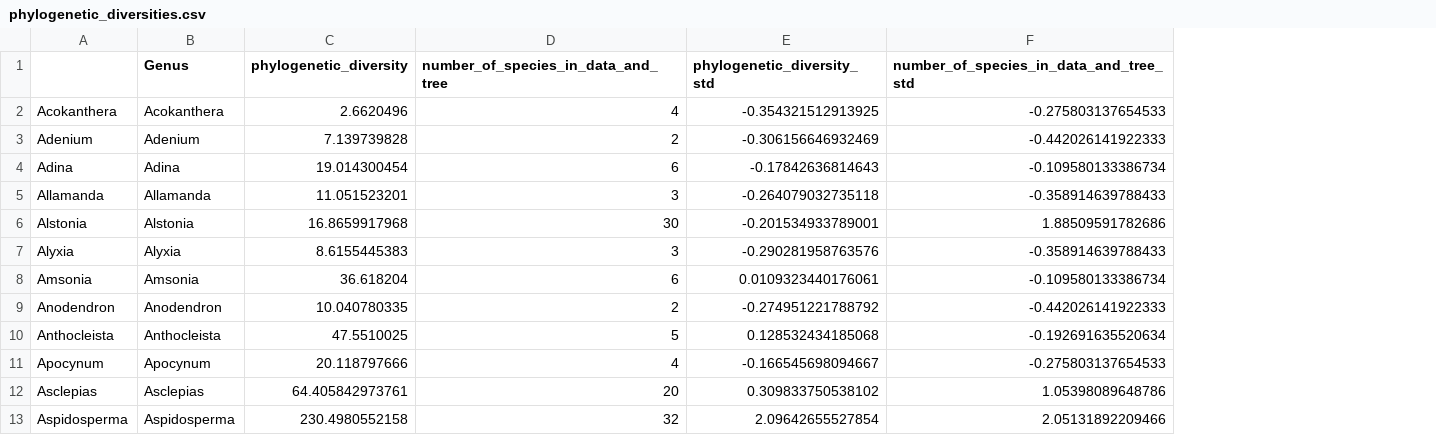
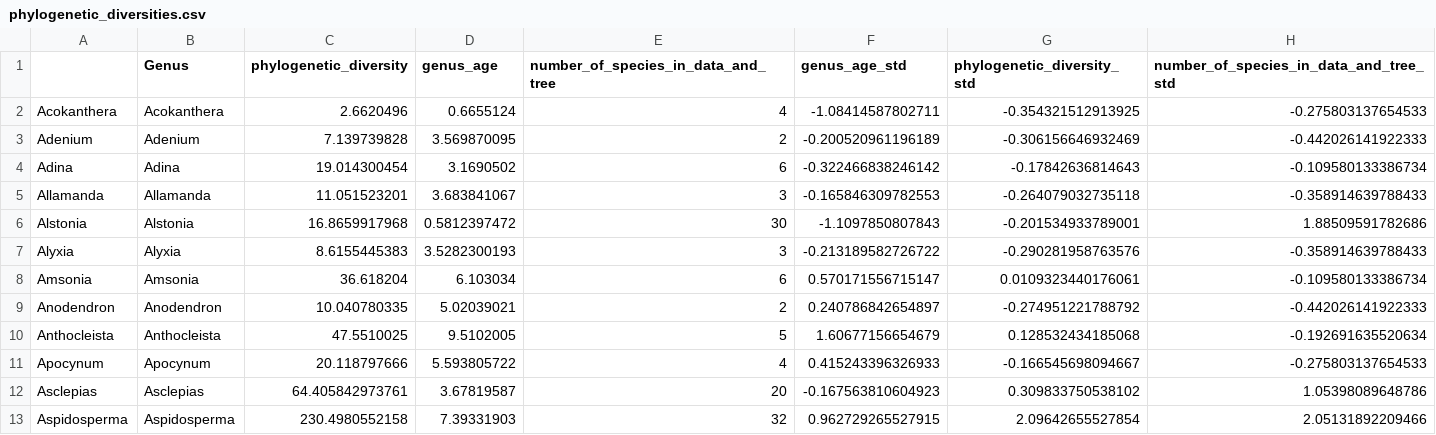
Before and after one commit to alrichardbollans/PhytoChemicalDiversity, a CSV file: phylogeny/species_phylogeny/outputs/phylogenetic_diversities.csv, drawn as a sheet; only a part is shown; the diff names each change by its address in the sheet, - before the commit and + after, or states it on an @@ line.

```diff
--- a/phylogeny/species_phylogeny/outputs/phylogenetic_diversities.csv
+++ b/phylogeny/species_phylogeny/outputs/phylogenetic_diversities.csv
+column D (genus_age), rows 2-13: 0.6655124 | 3.569870095 | 3.1690502 | 3.683841067 | 0.5812397472 | 3.5282300193 | 6.103034 | 5.02039021 | 9.5102005 | 5.593805722 | 3.67819587 | 7.39331903
+column F (genus_age_std), rows 2-13: -1.08414587802711 | -0.200520961196189 | -0.322466838246142 | -0.165846309782553 | -1.1097850807843 | -0.213189582726722 | 0.570171556715147 | 0.240786842654897 | 1.60677156654679 | 0.415243396326933 | -0.167563810604923 | 0.962729265527915
```
Also changed, not shown: 1 other file.
